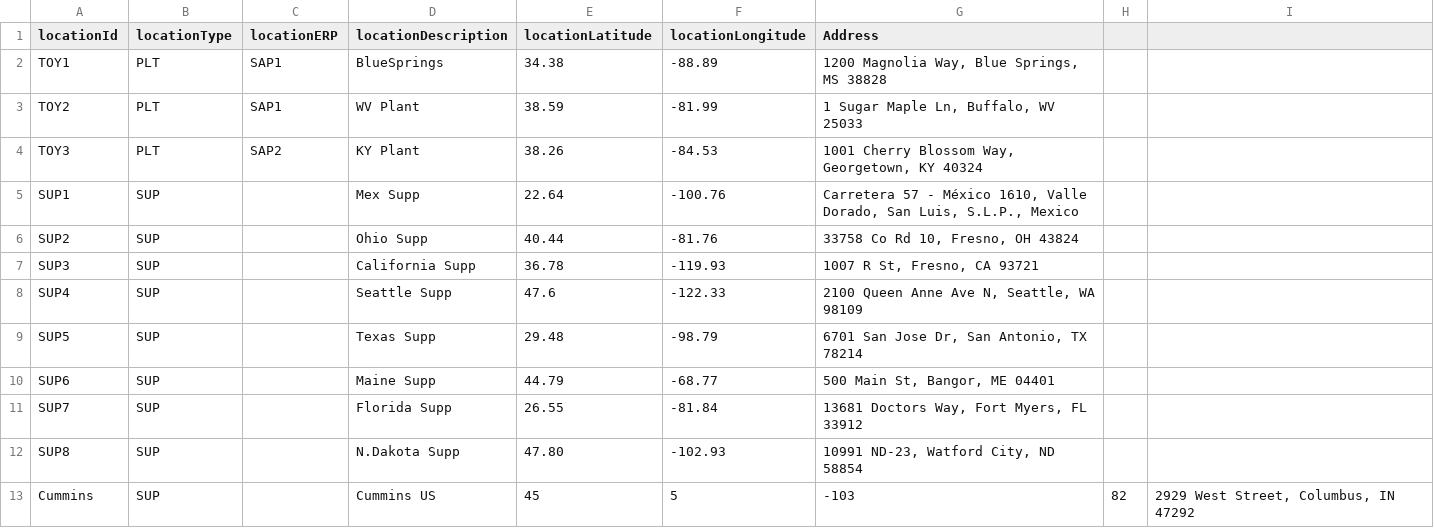
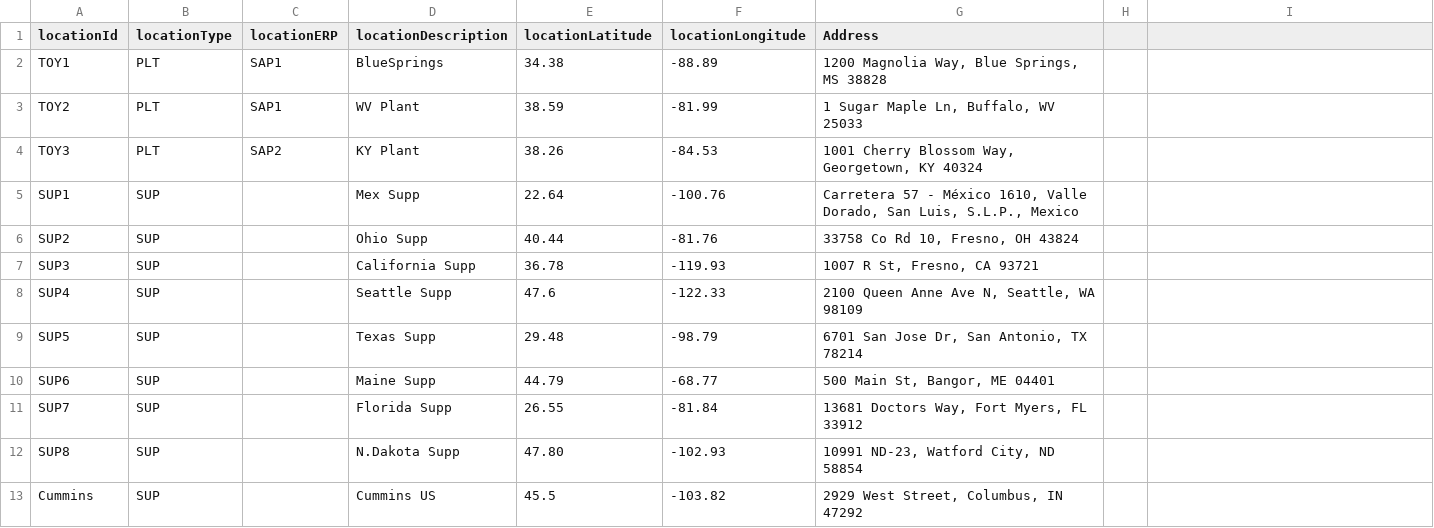
Before and after one commit to hsuyuming/SupplyChainGraph, a CSV file: location.csv, drawn as a sheet.

Commit message:
Update location.csv

```diff
--- a/location.csv
+++ b/location.csv
@@ -12,2 +12,2 @@ SUP7,SUP,,Florida Supp,26.55,-81.84,"13681 Doctors Way, Fort Myers, FL 33912"
 SUP8,SUP,,N.Dakota Supp,47.80,-102.93,"10991 ND-23, Watford City, ND 58854"
-Cummins,SUP,,Cummins US,45,5,-103,82,"2929 West Street, Columbus, IN 47292"
+Cummins,SUP,,Cummins US,45.5,-103.82,"2929 West Street, Columbus, IN 47292"
```
